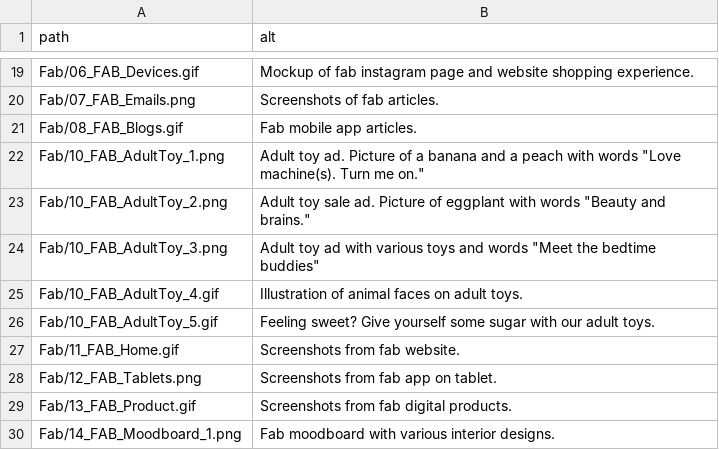
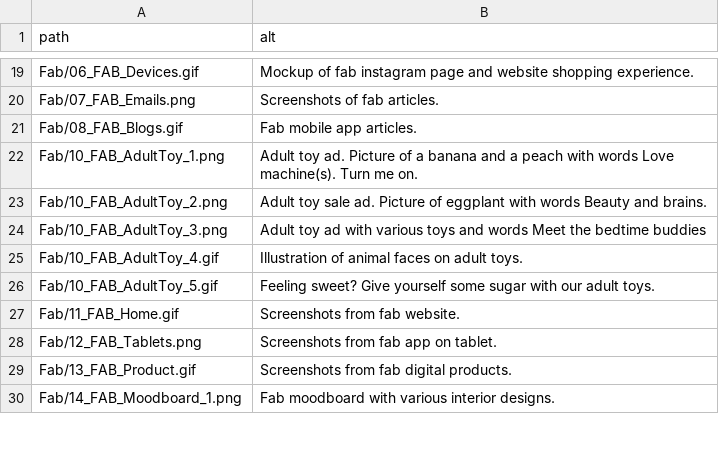
Before and after one commit to gmirzayev/ByHartWebsite, a CSV file: src/scripts/alt-text-others.csv, drawn as a sheet; only a part is shown, gaps mark what is left out.

```diff
--- a/src/scripts/alt-text-others.csv
+++ b/src/scripts/alt-text-others.csv
@@ -21,5 +21,5 @@ Fab/07_FAB_Emails.png,Screenshots of fab articles.
 Fab/08_FAB_Blogs.gif,Fab mobile app articles.
-Fab/10_FAB_AdultToy_1.png,"Adult toy ad. Picture of a banana and a peach with words ""Love machine(s). Turn me on."""
-Fab/10_FAB_AdultToy_2.png,"Adult toy sale ad. Picture of eggplant with words ""Beauty and brains."""
-Fab/10_FAB_AdultToy_3.png,"Adult toy ad with various toys and words ""Meet the bedtime buddies"""
+Fab/10_FAB_AdultToy_1.png,Adult toy ad. Picture of a banana and a peach with words Love machine(s). Turn me on.
+Fab/10_FAB_AdultToy_2.png,Adult toy sale ad. Picture of eggplant with words Beauty and brains.
+Fab/10_FAB_AdultToy_3.png,Adult toy ad with various toys and words Meet the bedtime buddies
 Fab/10_FAB_AdultToy_4.gif,Illustration of animal faces on adult toys.
```
Also changed, not shown: src/scripts/alt-text-assets.csv, src/scripts/alt-text.csv, 1 other file.
